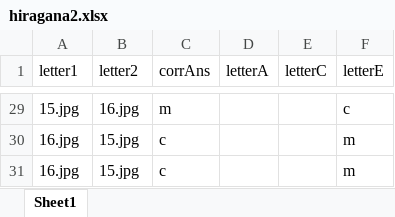
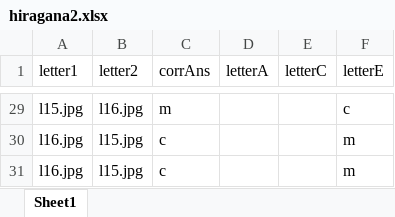
Before and after one commit to m-topor/Probabilistic_Learning_Task, an Excel workbook: hiragana2.xlsx, sheet Sheet1, drawn as a sheet; only a part is shown, gaps mark what is left out; values as stored, in another font and other column widths than the file's, no borders; the diff covers the shown part only; the diff names each change by its address in the sheet, - before the commit and + after, or states it on an @@ line.

```diff
--- a/hiragana2.xlsx (sheet Sheet1)
+++ b/hiragana2.xlsx (sheet Sheet1)
-A29 (letter1): 15.jpg
+A29 (letter1): l15.jpg
-B29 (letter2): 16.jpg
+B29 (letter2): l16.jpg
-A30:A31 (letter1): 16.jpg
+A30:A31 (letter1): l16.jpg
-B30:B31 (letter2): 15.jpg
+B30:B31 (letter2): l15.jpg
```
Also changed, not shown: 54 edited cells elsewhere in this sheet, hiragana1.xlsx, hiragana3.xlsx, 39 other files.
